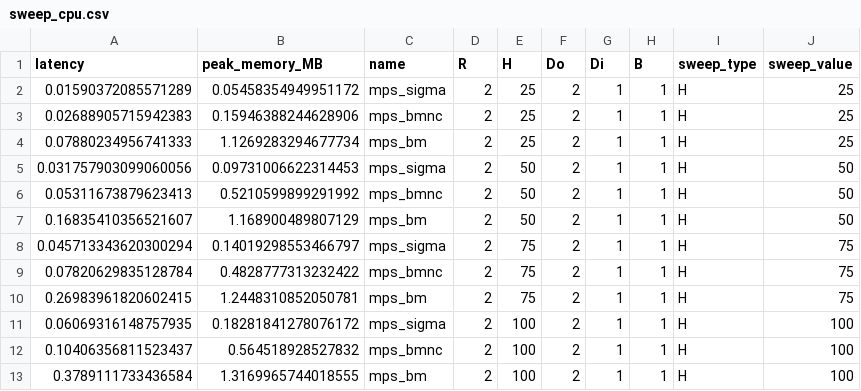
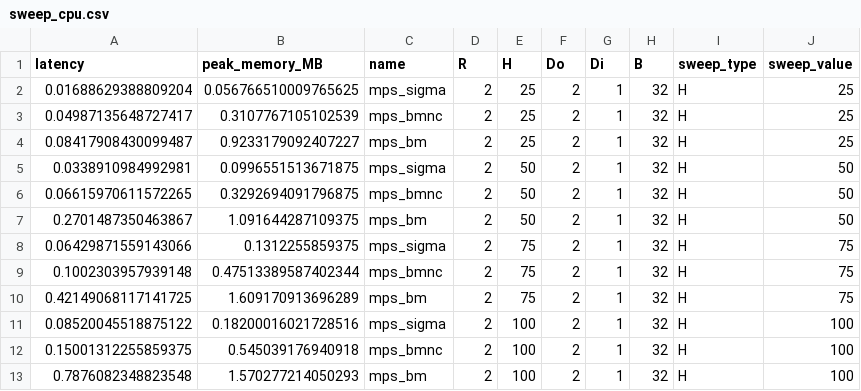
Before and after one commit to marawangamal/ptn, a CSV file: results/sweep_cpu.csv, drawn as a sheet.

```diff
--- a/results/sweep_cpu.csv
+++ b/results/sweep_cpu.csv
@@ -1,13 +1,13 @@
 latency,peak_memory_MB,name,R,H,Do,Di,B,sweep_type,sweep_value
-0.01590372085571289,0.05458354949951172,mps_sigma,2,25,2,1,1,H,25
-0.02688905715942383,0.15946388244628906,mps_bmnc,2,25,2,1,1,H,25
-0.07880234956741333,1.1269283294677734,mps_bm,2,25,2,1,1,H,25
-0.031757903099060056,0.09731006622314453,mps_sigma,2,50,2,1,1,H,50
-0.05311673879623413,0.5210599899291992,mps_bmnc,2,50,2,1,1,H,50
-0.16835410356521607,1.168900489807129,mps_bm,2,50,2,1,1,H,50
-0.045713343620300294,0.14019298553466797,mps_sigma,2,75,2,1,1,H,75
-0.07820629835128784,0.4828777313232422,mps_bmnc,2,75,2,1,1,H,75
-0.26983961820602415,1.2448310852050781,mps_bm,2,75,2,1,1,H,75
-0.06069316148757935,0.18281841278076172,mps_sigma,2,100,2,1,1,H,100
-0.10406356811523437,0.564518928527832,mps_bmnc,2,100,2,1,1,H,100
-0.3789111733436584,1.3169965744018555,mps_bm,2,100,2,1,1,H,100
+0.01688629388809204,0.056766510009765625,mps_sigma,2,25,2,1,32,H,25
+0.04987135648727417,0.3107767105102539,mps_bmnc,2,25,2,1,32,H,25
+0.08417908430099487,0.9233179092407227,mps_bm,2,25,2,1,32,H,25
+0.0338910984992981,0.0996551513671875,mps_sigma,2,50,2,1,32,H,50
+0.06615970611572265,0.3292694091796875,mps_bmnc,2,50,2,1,32,H,50
+0.2701487350463867,1.091644287109375,mps_bm,2,50,2,1,32,H,50
+0.06429871559143066,0.1312255859375,mps_sigma,2,75,2,1,32,H,75
+0.1002303957939148,0.47513389587402344,mps_bmnc,2,75,2,1,32,H,75
+0.42149068117141725,1.609170913696289,mps_bm,2,75,2,1,32,H,75
+0.08520045518875122,0.18200016021728516,mps_sigma,2,100,2,1,32,H,100
+0.15001312255859375,0.545039176940918,mps_bmnc,2,100,2,1,32,H,100
+0.7876082348823548,1.570277214050293,mps_bm,2,100,2,1,32,H,100
```
Also changed, not shown: results/sweep_gpu.csv, 7 other files.
